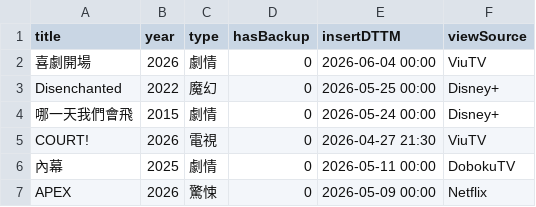
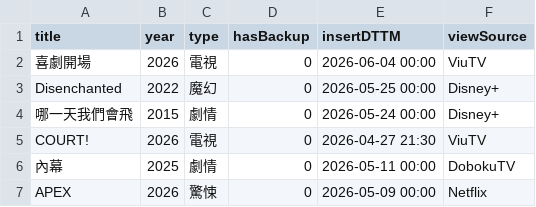
Before and after one commit to jackfclee/my-apps, a CSV file: collections/movie/MyMovie.csv, drawn as a sheet; only a part is shown.

Commit message:
Update MyMovie.csv

```diff
--- a/collections/movie/MyMovie.csv
+++ b/collections/movie/MyMovie.csv
@@ -1,3 +1,3 @@
 title,year,type,hasBackup,insertDTTM,viewSource
-喜劇開場,2026,劇情,0,2026-06-04 00:00,ViuTV
+喜劇開場,2026,電視,0,2026-06-04 00:00,ViuTV
 Disenchanted,2022,魔幻,0,2026-05-25 00:00,Disney+
```
